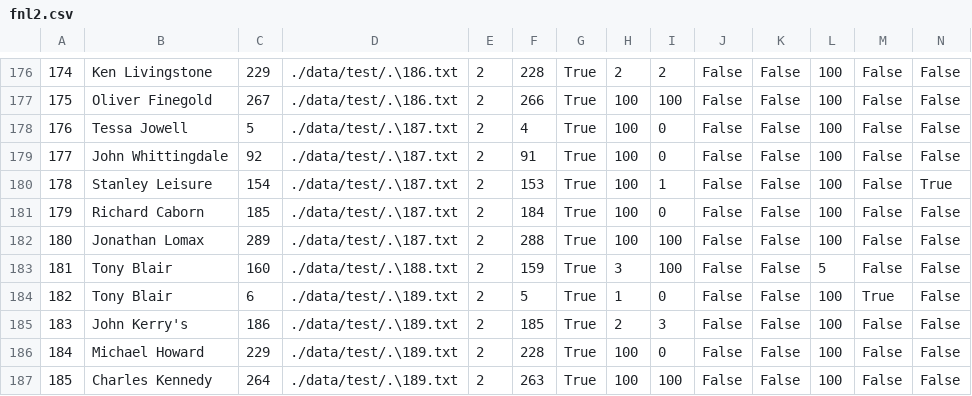
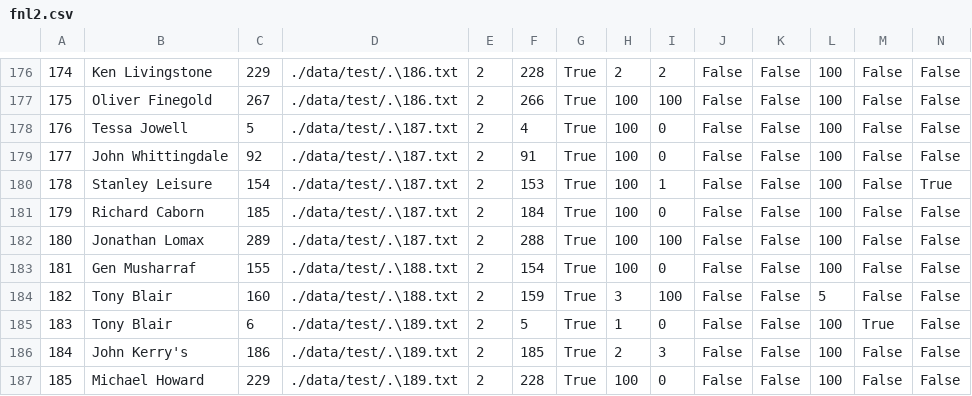
Before and after one commit to shrunambiar/shrunambiar.github.io, a CSV file: Stage1/fnl2.csv, drawn as a sheet; only a part is shown, gaps mark what is left out; the shorter side is filled out with more unchanged rows; addresses are those after the commit; rows hold the shown columns only; the diff names each change by its address in the sheet, - before the commit and + after, or states it on an @@ line.

```diff
--- a/Stage1/fnl2.csv
+++ b/Stage1/fnl2.csv
+row 183: 181 | Gen Musharraf | 155 | ./data/test/.\188.txt | 2 | 154 | True | 100 | 0 | False | False | 100 | False | False
@@ column A renumbered from row 184 down @@
```
Also changed, not shown: Stage1/fpl2.csv, 10 other files.
